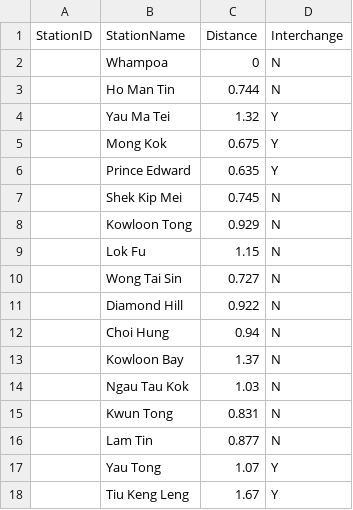
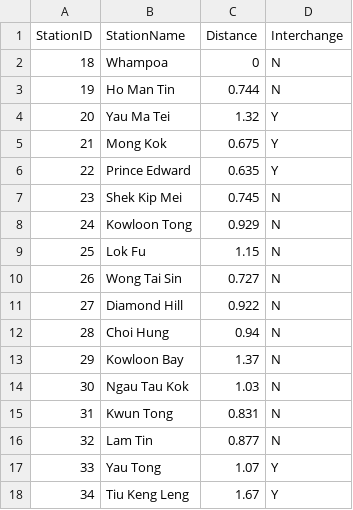
Before and after one commit to jason99123/CS3343-Group-19, a CSV file: Railway Fee Calculation/data/green_line.csv, drawn as a sheet.

Commit message:
Add ID in CSV, can read the data of 4 CSV now

```diff
--- a/Railway Fee Calculation/data/green_line.csv
+++ b/Railway Fee Calculation/data/green_line.csv
@@ -1,18 +1,18 @@
 StationID,StationName,Distance,Interchange
-,Whampoa,0,N
-,Ho Man Tin,0.744,N
-,Yau Ma Tei,1.32,Y
-,Mong Kok,0.675,Y
-,Prince Edward,0.635,Y
-,Shek Kip Mei,0.745,N
-,Kowloon Tong,0.929,N
-,Lok Fu,1.15,N
-,Wong Tai Sin,0.727,N
-,Diamond Hill,0.922,N
-,Choi Hung,0.94,N
-,Kowloon Bay,1.37,N
-,Ngau Tau Kok,1.03,N
-,Kwun Tong,0.831,N
-,Lam Tin,0.877,N
-,Yau Tong,1.07,Y
-,Tiu Keng Leng,1.67,Y
+18,Whampoa,0,N
+19,Ho Man Tin,0.744,N
+20,Yau Ma Tei,1.32,Y
+21,Mong Kok,0.675,Y
+22,Prince Edward,0.635,Y
+23,Shek Kip Mei,0.745,N
+24,Kowloon Tong,0.929,N
+25,Lok Fu,1.15,N
+26,Wong Tai Sin,0.727,N
+27,Diamond Hill,0.922,N
+28,Choi Hung,0.94,N
+29,Kowloon Bay,1.37,N
+30,Ngau Tau Kok,1.03,N
+31,Kwun Tong,0.831,N
+32,Lam Tin,0.877,N
+33,Yau Tong,1.07,Y
+34,Tiu Keng Leng,1.67,Y
```
Also changed, not shown: Railway Fee Calculation/data/blue_line.csv, Railway Fee Calculation/data/red_line.csv, 3 other files.
